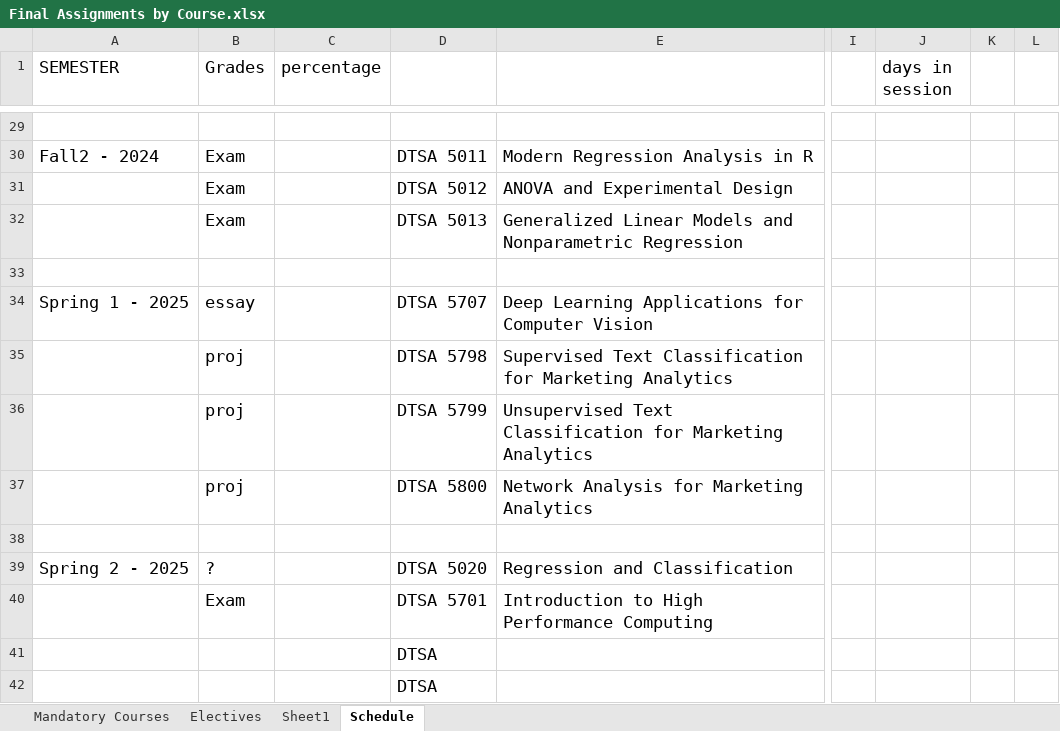
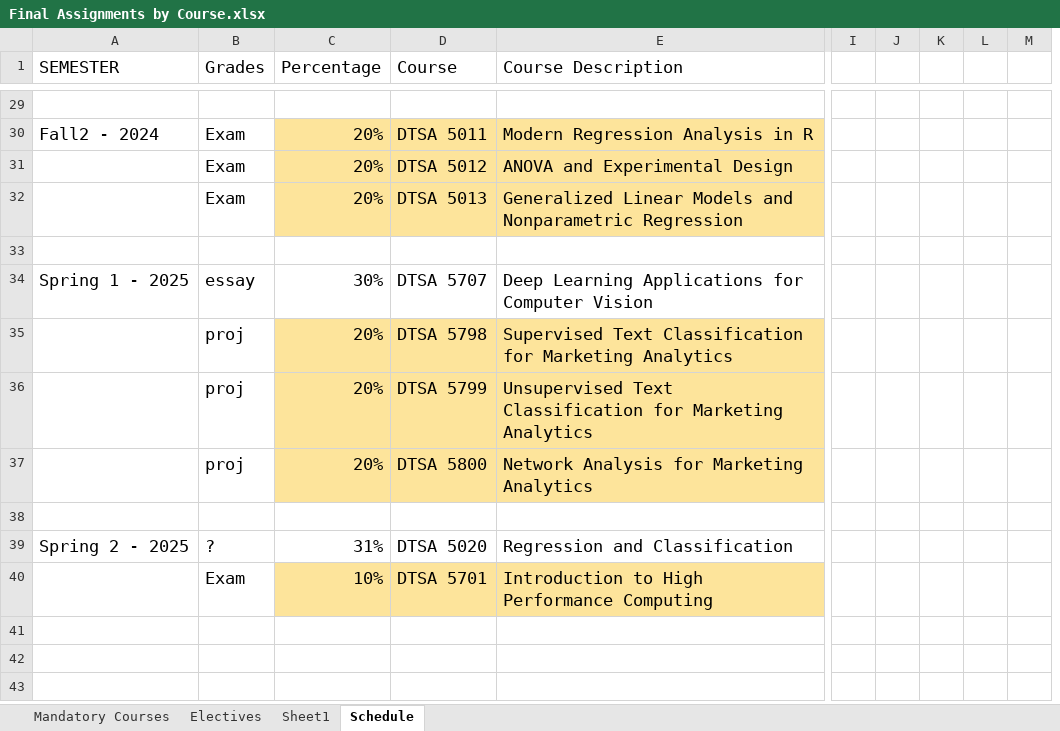
Before and after one commit to RyanJTalbot/MSDS, an Excel workbook: Resources/University of Colorado Boulder/Final Assignments by Course.xlsx, sheet Schedule, drawn as a sheet; only a part is shown, gaps mark what is left out; values as stored, in another font and other column widths than the file's, no borders; conditional formats not drawn; removed rows and columns are numbered as before the commit, all else as after; rows hold the shown columns only; the diff covers the shown part only; the diff names each change by its address in the sheet, - before the commit and + after, or states it on an @@ line.

```diff
--- a/Resources/University of Colorado Boulder/Final Assignments by Course.xlsx (sheet Schedule)
+++ b/Resources/University of Colorado Boulder/Final Assignments by Course.xlsx (sheet Schedule)
-column I, empty
-column J (days in session), empty
-column K, empty
-column L, empty
+column I, empty
+column J, empty
+column K, empty
+column L, empty
+column M, empty
-C1: percentage
+C1: Percentage
-D1: (empty)
+D1: Course
-E1: (empty)
+E1: Course Description
-C30:C32 (Percentage): (empty)
+C30:C32 (Percentage): 20%
-C30:E32 fill: none
+C30:E32 fill: #FDE49B
-C34 (Percentage): (empty)
+C34 (Percentage): 30%
-C35:C37 (Percentage): (empty)
+C35:C37 (Percentage): 20%
-C35:E37 fill: none
+C35:E37 fill: #FDE49B
-C39 (Percentage): (empty)
+C39 (Percentage): 31%
-C40 (Percentage): (empty)
+C40 (Percentage): 10%
-C40:E40 fill: none
+C40:E40 fill: #FDE49B
-row 41:  |  |  | DTSA
-row 42:  |  |  | DTSA
```
Also changed, not shown: 27 edited cells and cell formats elsewhere in this sheet, 38 other files.
